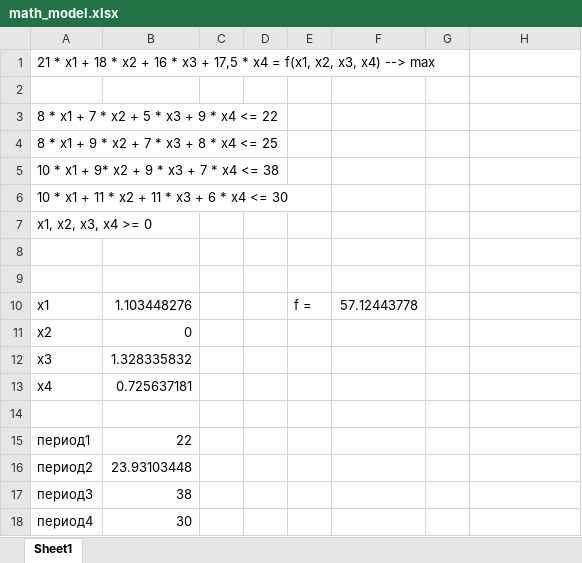
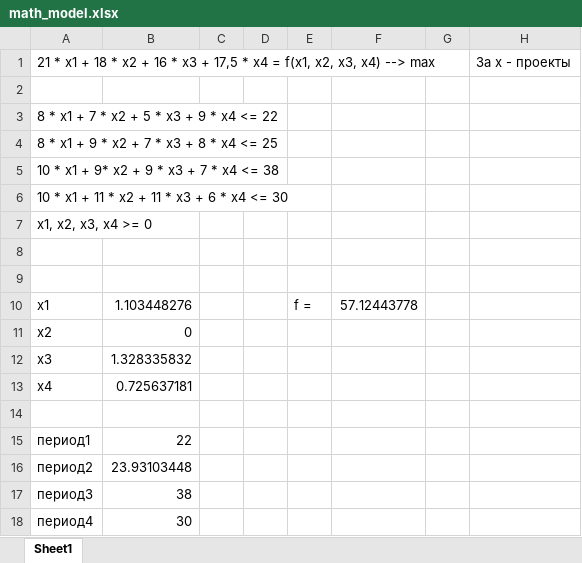
Before and after one commit to Ivanovskij/OptimizationCalc, an Excel workbook: Planing/Introduction/math_model.xlsx, sheet Sheet1, drawn as a sheet; values as stored, in another font and other column widths than the file's, no borders; the diff names each change by its address in the sheet, - before the commit and + after, or states it on an @@ line.

```diff
--- a/Planing/Introduction/math_model.xlsx (sheet Sheet1)
+++ b/Planing/Introduction/math_model.xlsx (sheet Sheet1)
-H1: (empty)
+H1: За x - проекты
```
Also changed, not shown: 2 other files.
